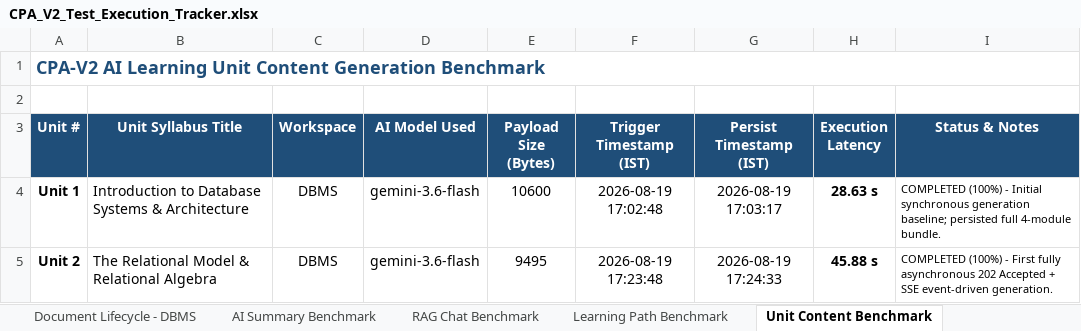
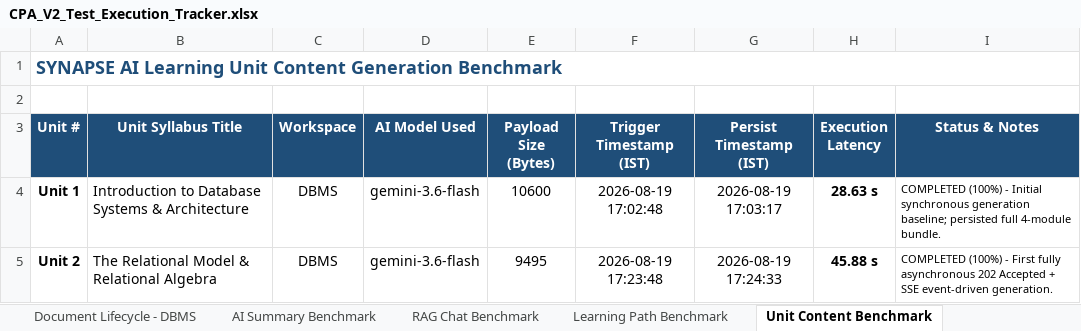
Before and after one commit to ulthimanju/CAPSTONE, an Excel workbook: docs/CPA_V2_Test_Execution_Tracker.xlsx, sheet Unit Content Benchmark, drawn as a sheet; only a part is shown; values as stored, in another font and other column widths than the file's, no borders; the diff names each change by its address in the sheet, - before the commit and + after, or states it on an @@ line.

Commit message:
refactor(branding): consistently rename application from CPA/CPA-V2/Capstone to SYNAPSE across codebase
- Replaced legacy application references in docker-compose.yml, environment files, and service configurations
- Updated RabbitMQ exchange, routing keys, and dead-letter queues to synapse.events / synapse.dlx / synapse.notifications
- Updated Redis prefixes and JWT audiences to synapse-services
- Updated frontend stores, error utilities, and documentation metadata to SYNAPSE
- Preserved remote Git repository name as CAPSTONE

```diff
--- a/docs/CPA_V2_Test_Execution_Tracker.xlsx (sheet Unit Content Benchmark)
+++ b/docs/CPA_V2_Test_Execution_Tracker.xlsx (sheet Unit Content Benchmark)
-A1 (Unit #): CPA-V2 AI Learning…
+A1 (Unit #): SYNAPSE AI Learning…
```
Also changed, not shown: sheet Master Test Cases, sheet Executive Summary, sheet RAG Chat Benchmark, sheet AI Summary Benchmark, sheet Document Lifecycle - DBMS, sheet Learning Path Benchmark, 39 other files.
